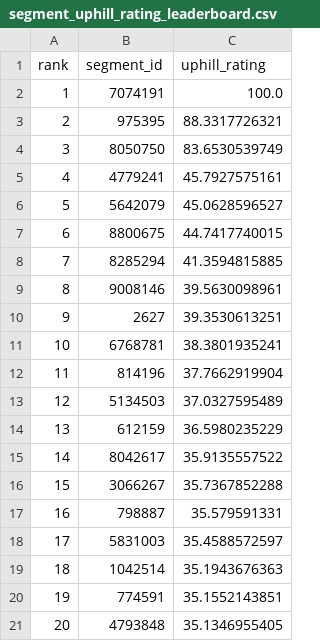
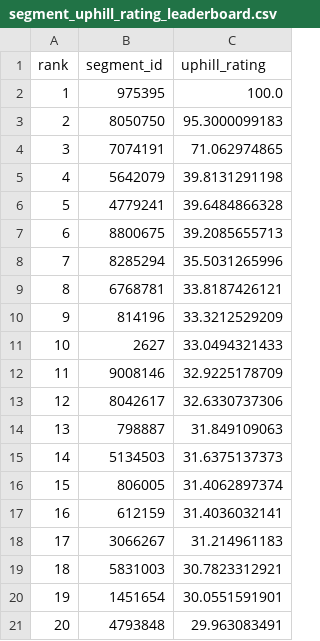
Before and after one commit to Ultramann/Stravaboards, a CSV file: app/app_data/segment_uphill_rating_leaderboard.csv, drawn as a sheet.

```diff
--- a/app/app_data/segment_uphill_rating_leaderboard.csv
+++ b/app/app_data/segment_uphill_rating_leaderboard.csv
@@ -1,21 +1,21 @@
 rank,segment_id,uphill_rating
-1,7074191,100.0
-2,975395,88.3317726321
-3,8050750,83.6530539749
-4,4779241,45.7927575161
-5,5642079,45.0628596527
-6,8800675,44.7417740015
-7,8285294,41.3594815885
-8,9008146,39.5630098961
-9,2627,39.3530613251
-10,6768781,38.3801935241
-11,814196,37.7662919904
-12,5134503,37.0327595489
-13,612159,36.5980235229
-14,8042617,35.9135557522
-15,3066267,35.7367852288
-16,798887,35.579591331
-17,5831003,35.4588572597
-18,1042514,35.1943676363
-19,774591,35.1552143851
-20,4793848,35.1346955405
+1,975395,100.0
+2,8050750,95.3000099183
+3,7074191,71.062974865
+4,5642079,39.8131291198
+5,4779241,39.6484866328
+6,8800675,39.2085655713
+7,8285294,35.5031265996
+8,6768781,33.8187426121
+9,814196,33.3212529209
+10,2627,33.0494321433
+11,9008146,32.9225178709
+12,8042617,32.6330737306
+13,798887,31.849109063
+14,5134503,31.6375137373
+15,806005,31.4062897374
+16,612159,31.4036032141
+17,3066267,31.214961183
+18,5831003,30.7823312921
+19,1451654,30.0551591901
+20,4793848,29.963083491
```
Also changed, not shown: app/app_data/athlete_downhill_rating_leaderboard.csv, app/app_data/athlete_total_rating_leaderboard.csv, 5 other files.
